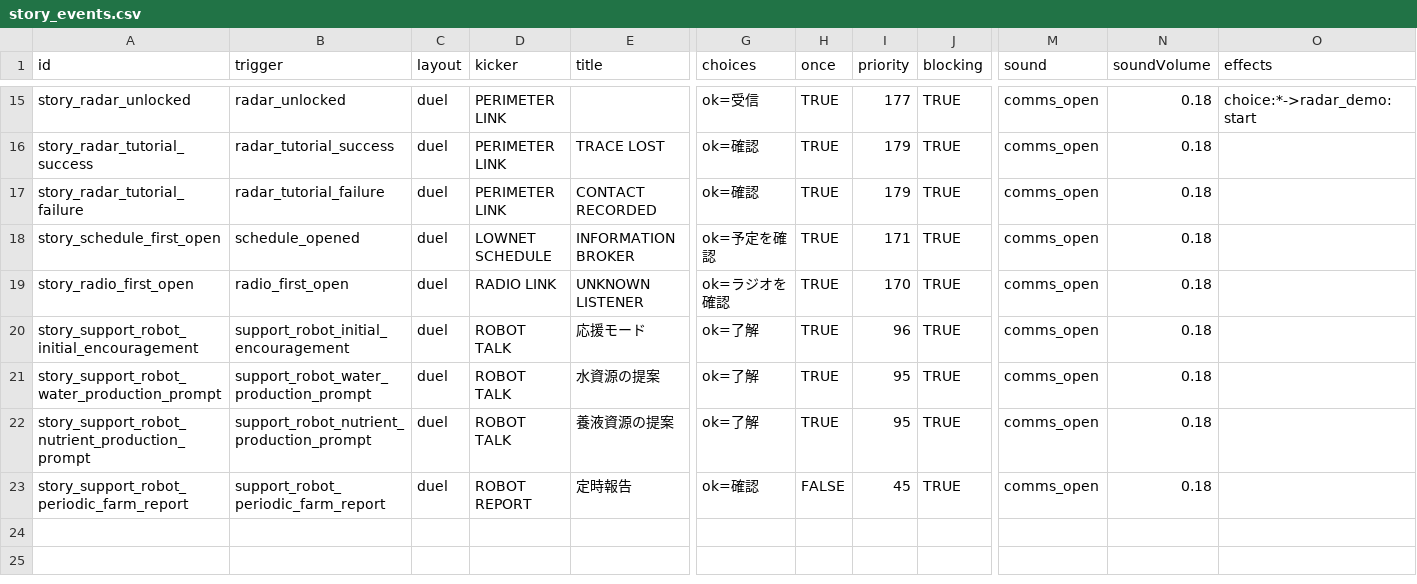
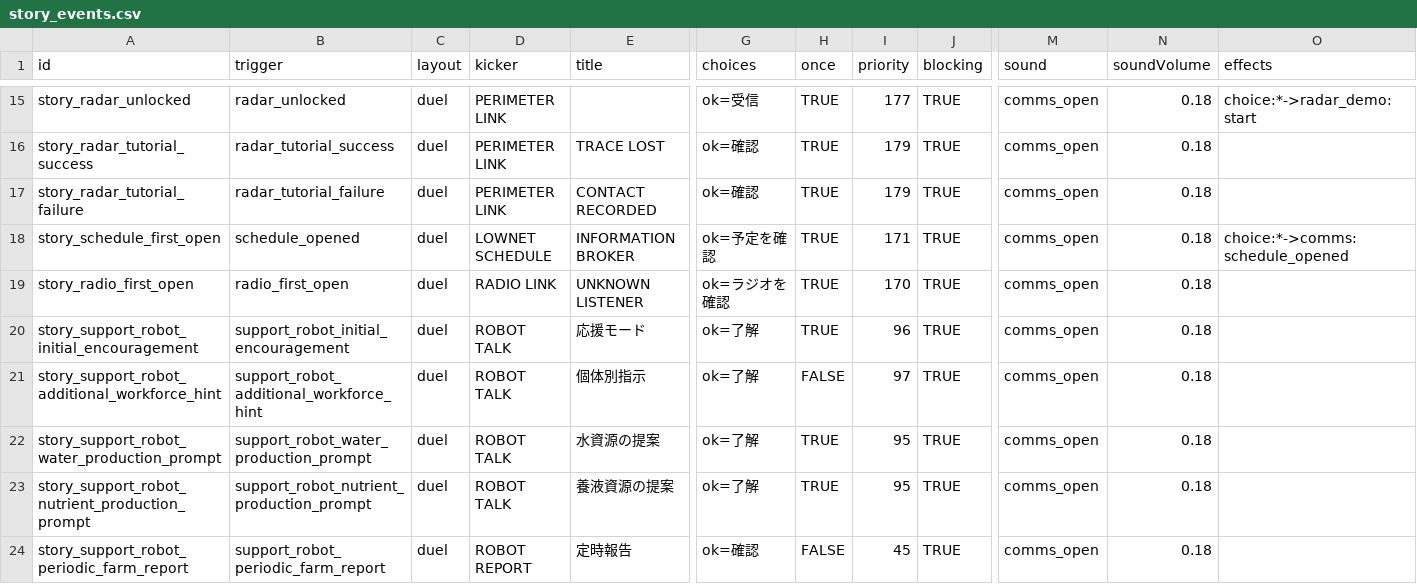
Before and after one commit to ziroz-tech/UnderGreen-who-owns-the-seeds-, a CSV file: data/story_events.csv, drawn as a sheet; only a part is shown, gaps mark what is left out; rows hold the shown columns only; the diff names each change by its address in the sheet, - before the commit and + after, or states it on an @@ line.

```diff
--- a/data/story_events.csv
+++ b/data/story_events.csv
-O18 (effects): (empty)
+O18 (effects): choice:*->comms:schedule_opened
+row 21: story_support_robot_additional_workforce_hint | support_robot_additional_workforce_hint | duel | ROBOT TALK | 個体別指示 | ok=了解 | FALSE | 97 | TRUE | comms_open | 0.18
```
Also changed, not shown: data/comm_events.csv, data/support_robot_talk_events.csv, 1 other file.
